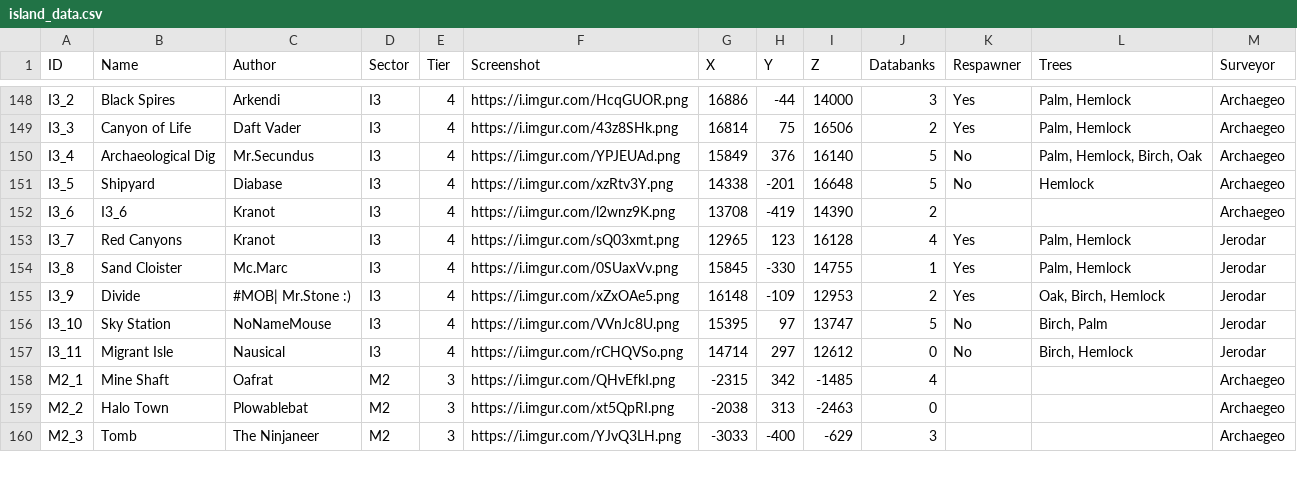
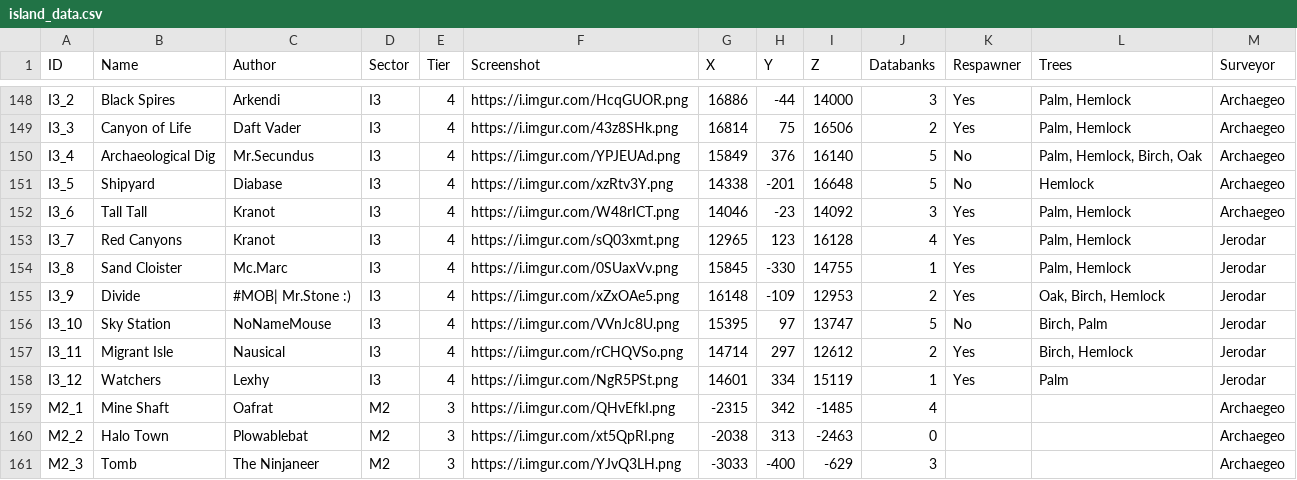
Before and after one commit to Jerodar/WAMap, a CSV file: data/1/island_data.csv, drawn as a sheet; only a part is shown, gaps mark what is left out.

```diff
--- a/data/1/island_data.csv
+++ b/data/1/island_data.csv
@@ -151,3 +151,3 @@ I3_4,Archaeological Dig,Mr.Secundus,I3,4,https://i.imgur.com/YPJEUAd.png,15849,3
 I3_5,Shipyard,Diabase,I3,4,https://i.imgur.com/xzRtv3Y.png,14338,-201,16648,5,No,Hemlock,Archaegeo
-I3_6,I3_6,Kranot,I3,4,https://i.imgur.com/l2wnz9K.png,13708,-419,14390,2,,,Archaegeo
+I3_6,Tall Tall,Kranot,I3,4,https://i.imgur.com/W48rICT.png,14046,-23,14092,3,Yes,"Palm, Hemlock",Archaegeo
 I3_7,Red Canyons,Kranot,I3,4,https://i.imgur.com/sQ03xmt.png,12965,123,16128,4,Yes,"Palm, Hemlock",Jerodar
@@ -156,3 +156,4 @@ I3_9,Divide,#MOB| Mr.Stone :),I3,4,https://i.imgur.com/xZxOAe5.png,16148,-109,12
 I3_10,Sky Station,NoNameMouse,I3,4,https://i.imgur.com/VVnJc8U.png,15395,97,13747,5,No,"Birch, Palm",Jerodar
-I3_11,Migrant Isle,Nausical,I3,4,https://i.imgur.com/rCHQVSo.png,14714,297,12612,0,No,"Birch, Hemlock",Jerodar
+I3_11,Migrant Isle,Nausical,I3,4,https://i.imgur.com/rCHQVSo.png,14714,297,12612,2,Yes,"Birch, Hemlock",Jerodar
+I3_12,Watchers,Lexhy,I3,4,https://i.imgur.com/NgR5PSt.png,14601,334,15119,1,Yes,Palm,Jerodar
 M2_1,Mine Shaft,Oafrat,M2,3,https://i.imgur.com/QHvEfkI.png,-2315,342,-1485,4,,,Archaegeo
```
Also changed, not shown: 6 other files.
